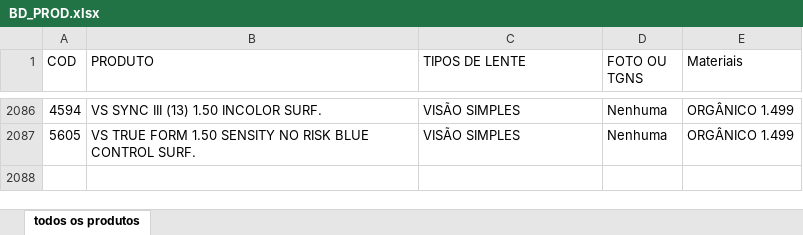
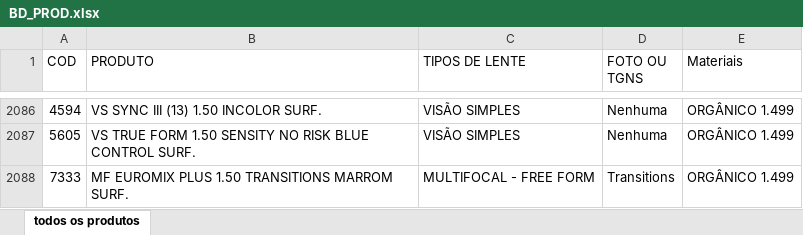
Before and after one commit to moschen0/NISMOSYSTEM, an Excel workbook: OPTO_INTEGRATIONS/BD_PROD.xlsx, sheet todos os produtos, drawn as a sheet; only a part is shown, gaps mark what is left out; values as stored, in another font and other column widths than the file's, no borders; table styles not drawn; the diff names each change by its address in the sheet, - before the commit and + after, or states it on an @@ line.

Commit message:
Cadastro de lente

```diff
--- a/OPTO_INTEGRATIONS/BD_PROD.xlsx (sheet todos os produtos)
+++ b/OPTO_INTEGRATIONS/BD_PROD.xlsx (sheet todos os produtos)
+row 2088: 7333 | MF EUROMIX PLUS 1.50 TRANSITIONS MARROM SURF. | MULTIFOCAL - FREE FORM | Transitions | ORGÂNICO 1.499
```
